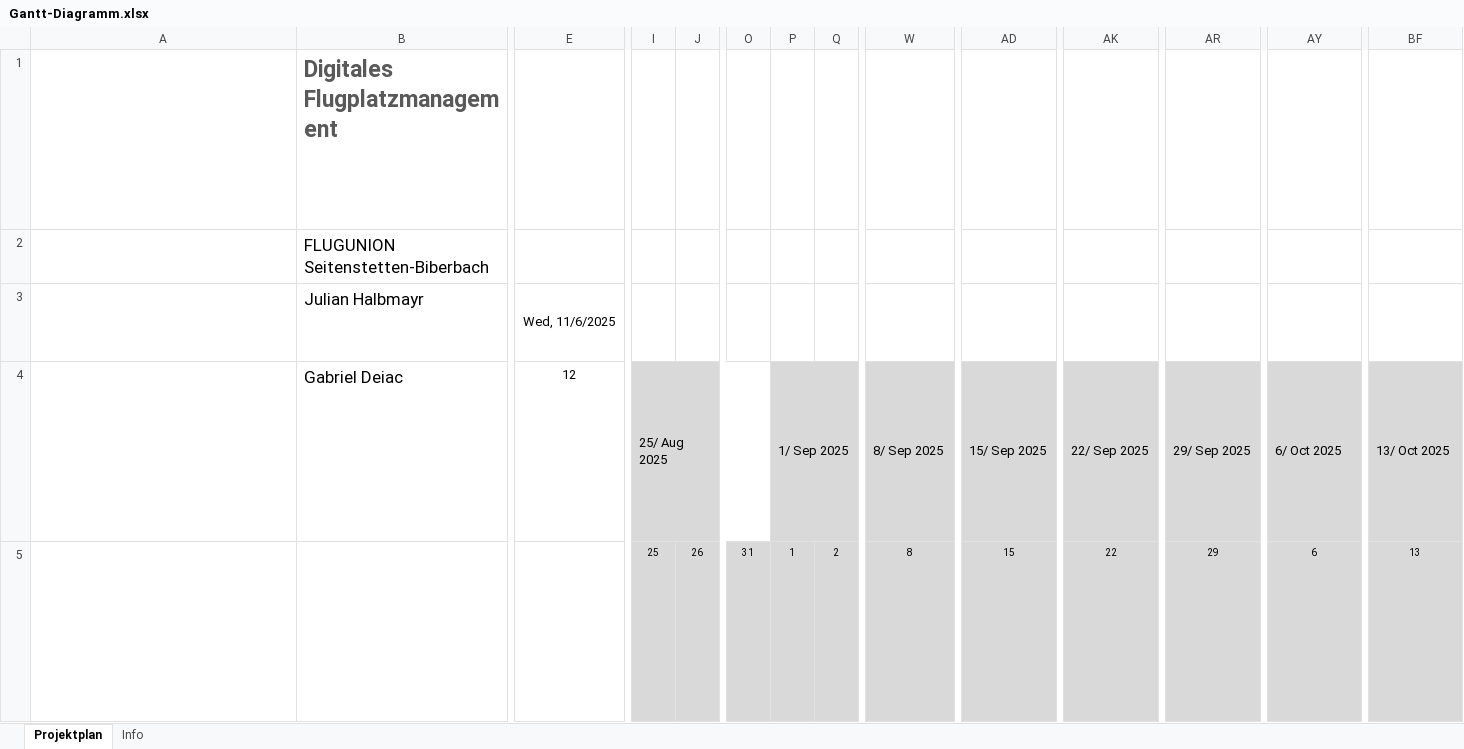
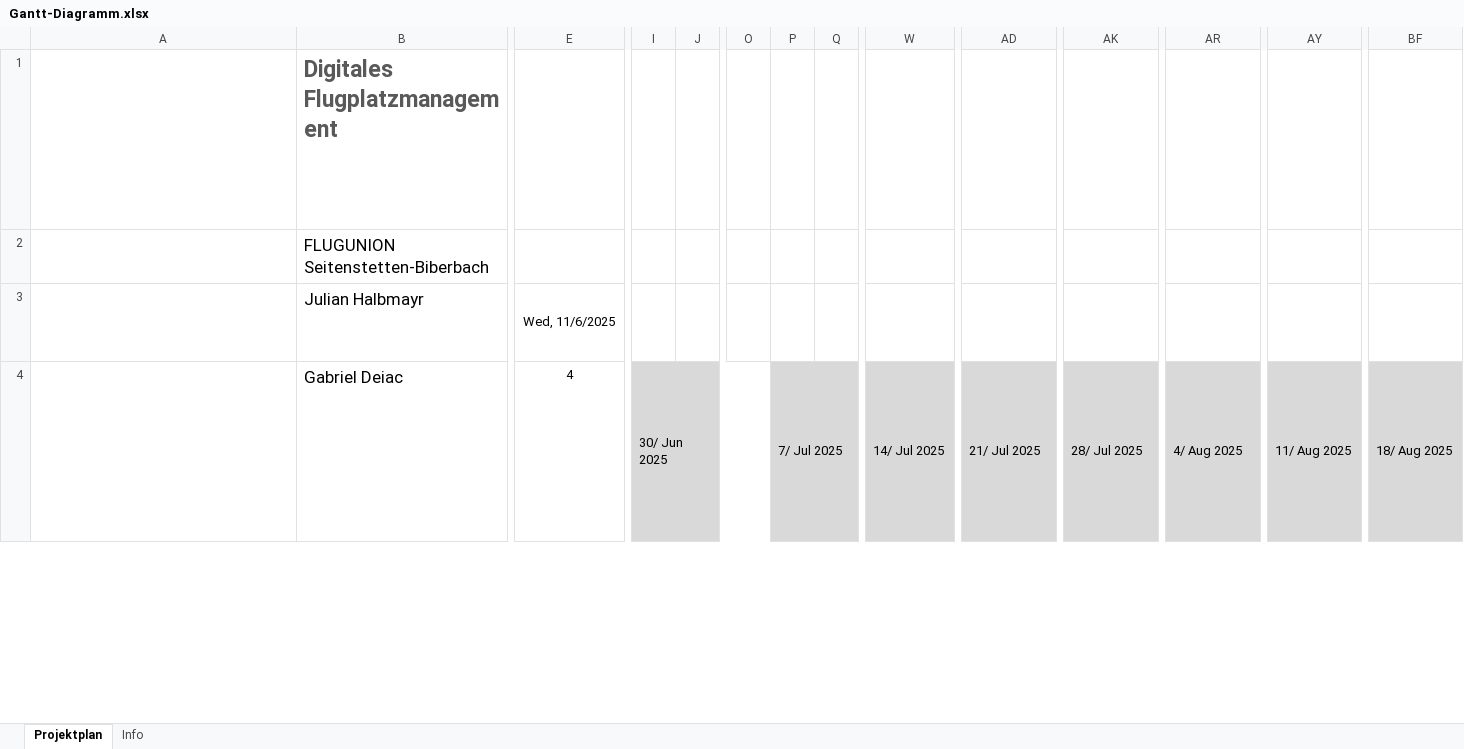
Before and after one commit to HalbmayrJulian/Digitales-Flugplatzmanagement, an Excel workbook: Projektplanung/Gantt-Diagramm.xlsx, sheet Projektplan, drawn as a sheet; only a part is shown, gaps mark what is left out; long unchanged cells end in …; values as stored, in another font and other column widths than the file's, no borders; charts and pictures and conditional formats and table styles not drawn; removed rows and columns are numbered as before the commit, all else as after; rows hold the shown columns only; ↵ is a line break in a cell; the diff covers the shown part only; the diff names each change by its address in the sheet, - before the commit and + after, or states it on an @@ line.

```diff
--- a/Projektplanung/Gantt-Diagramm.xlsx (sheet Projektplan)
+++ b/Projektplanung/Gantt-Diagramm.xlsx (sheet Projektplan)
-E4: 12
+E4: 4
-I4: 25/ Aug 2025
+I4: 30/ Jun 2025
-P4: 1/ Sep 2025
+P4: 7/ Jul 2025
-W4: 8/ Sep 2025
+W4: 14/ Jul 2025
-AD4: 15/ Sep 2025
+AD4: 21/ Jul 2025
-AK4: 22/ Sep 2025
+AK4: 28/ Jul 2025
-AR4: 29/ Sep 2025
+AR4: 4/ Aug 2025
-AY4: 6/ Oct 2025
+AY4: 11/ Aug 2025
-BF4: 13/ Oct 2025
+BF4: 18/ Aug 2025
-row 5: Die Zellen I5 bis BL5 enthalten die Tagesnummer der Woche für die im Zellenblock oberhalb der einzelnen Datumszellen angezeigten Woche und werden automatisch berechnet. ↵ Ändern Sie diese Zellen nicht. ↵ Das heutige Datum ist rot (Hex #AD3815) hervorgehoben, vom aktuellen Datum in Zeile 5 die gesamte Datumsspalte hindurch bis zum Ende des Projektplans. |  |  | 25 | 26 | 31 | 1 | 2 | 8 | 15 | 22 | 29 | 6 | 13
```
Also changed, not shown: 1 added row elsewhere in this sheet, 1 other file.
